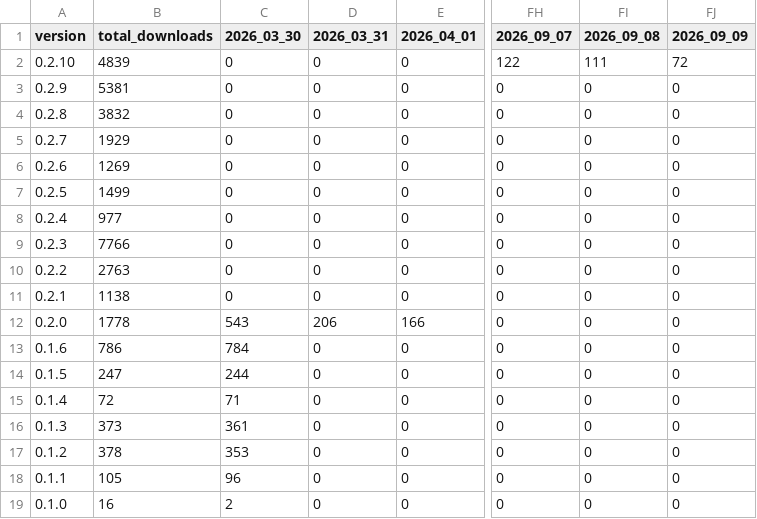
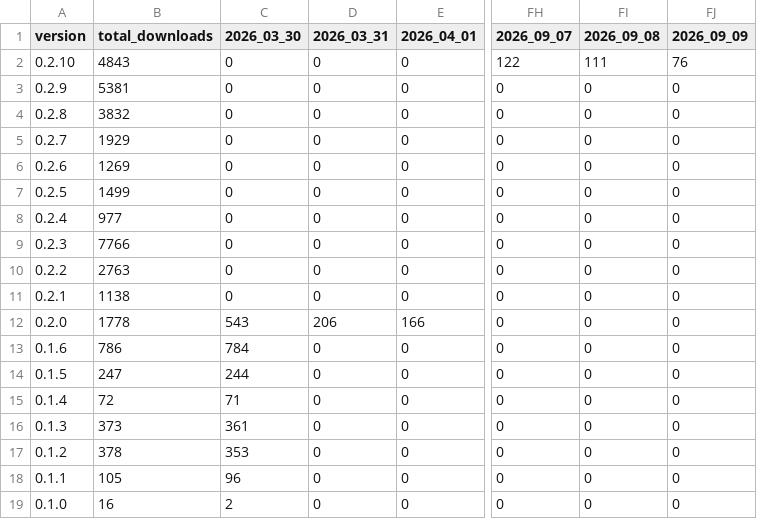
Before and after one commit to Subway-Builder-Modded/The-Railyard, a CSV file: analytics/railyard_app_by_day.csv, drawn as a sheet; only a part is shown, gaps mark what is left out; the diff names each change by its address in the sheet, - before the commit and + after, or states it on an @@ line.

```diff
--- a/analytics/railyard_app_by_day.csv
+++ b/analytics/railyard_app_by_day.csv
-B2 (total_downloads): 4839
+B2 (total_downloads): 4843
-FJ2 (2026_09_09): 72
+FJ2 (2026_09_09): 76
```
Also changed, not shown: analytics/hourly/downloads-2026-09.csv, 8 other files.
